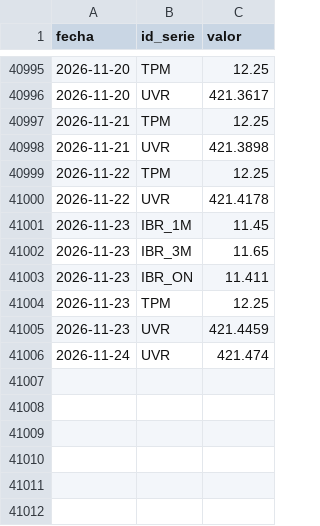
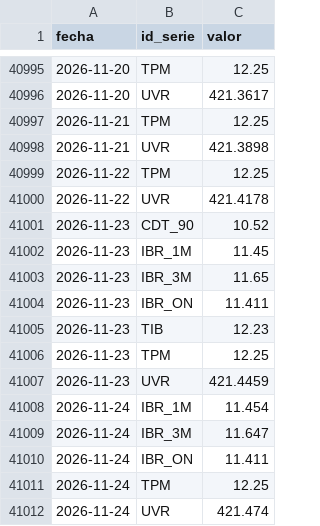
Before and after one commit to nicolasfgc/Indicadores-economia-colombiana, a CSV file: datos/tasas/tasas_diarias.csv, drawn as a sheet; only a part is shown, gaps mark what is left out.

```diff
--- a/datos/tasas/tasas_diarias.csv
+++ b/datos/tasas/tasas_diarias.csv
@@ -41000,2 +41000,3 @@ fecha,id_serie,valor
 2026-11-22,UVR,421.4178
+2026-11-23,CDT_90,10.52
 2026-11-23,IBR_1M,11.45
@@ -41003,4 +41004,9 @@ fecha,id_serie,valor
 2026-11-23,IBR_ON,11.411
+2026-11-23,TIB,12.23
 2026-11-23,TPM,12.25
 2026-11-23,UVR,421.4459
+2026-11-24,IBR_1M,11.454
+2026-11-24,IBR_3M,11.647
+2026-11-24,IBR_ON,11.411
+2026-11-24,TPM,12.25
 2026-11-24,UVR,421.474
```
Also changed, not shown: 2 other files.
